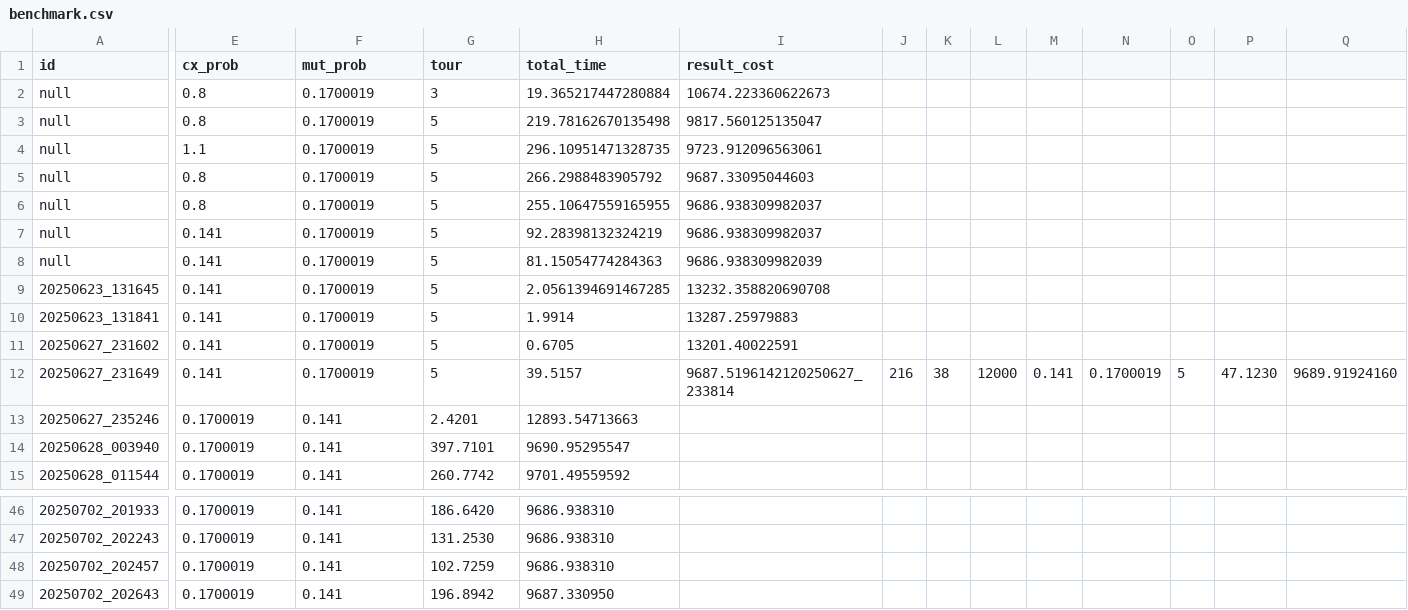
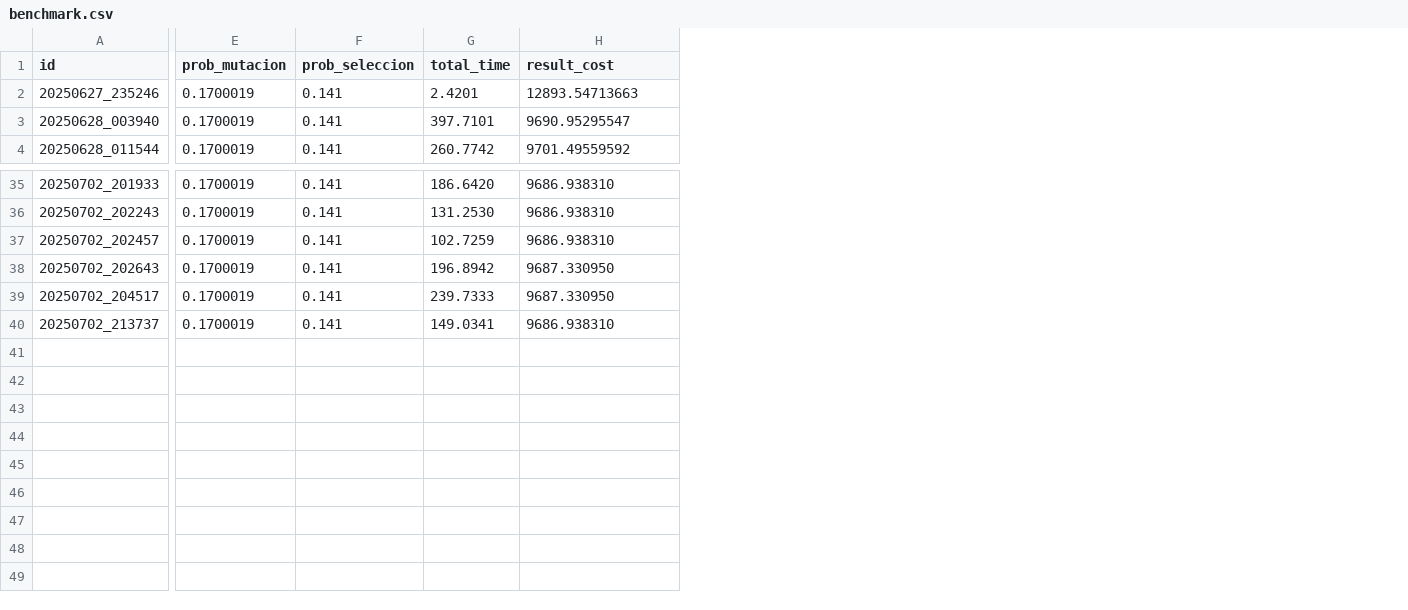
Before and after one commit to vcntttt/algoritmo-genetico, a CSV file: benchmark.csv, drawn as a sheet; only a part is shown, gaps mark what is left out; removed rows and columns are numbered as before the commit, all else as after; rows hold the shown columns only; the diff names each change by its address in the sheet, - before the commit and + after, or states it on an @@ line.

```diff
--- a/benchmark.csv
+++ b/benchmark.csv
-column I (result_cost), empty
-column J, empty
-column K, empty
-column L, empty
-column M, empty
-column N, empty
-column O, empty
-column P, empty
-column Q, empty
-E1: cx_prob
+E1: prob_mutacion
-F1: mut_prob
+F1: prob_seleccion
-G1: tour
+G1: total_time
-H1: total_time
+H1: result_cost
-row 2: null | 0.8 | 0.1700019 | 3 | 19.365217447280884 | 10674.223360622673
-row 3: null | 0.8 | 0.1700019 | 5 | 219.78162670135498 | 9817.560125135047
-row 4: null | 1.1 | 0.1700019 | 5 | 296.10951471328735 | 9723.912096563061
-row 5: null | 0.8 | 0.1700019 | 5 | 266.2988483905792 | 9687.33095044603
-row 6: null | 0.8 | 0.1700019 | 5 | 255.10647559165955 | 9686.938309982037
-row 7: null | 0.141 | 0.1700019 | 5 | 92.28398132324219 | 9686.938309982037
-row 8: null | 0.141 | 0.1700019 | 5 | 81.15054774284363 | 9686.938309982039
-row 9: 20250623_131645 | 0.141 | 0.1700019 | 5 | 2.0561394691467285 | 13232.358820690708
-row 10: 20250623_131841 | 0.141 | 0.1700019 | 5 | 1.9914 | 13287.25979883
-row 11: 20250627_231602 | 0.141 | 0.1700019 | 5 | 0.6705 | 13201.40022591
-row 12: 20250627_231649 | 0.141 | 0.1700019 | 5 | 39.5157 | 9687.5196142120250627_233814 | 216 | 38 | 12000 | 0.141 | 0.1700019 | 5 | 47.1230 | 9689.91924160
+row 39: 20250702_204517 | 0.1700019 | 0.141 | 239.7333 | 9687.330950
+row 40: 20250702_213737 | 0.1700019 | 0.141 | 149.0341 | 9686.938310
```
Also changed, not shown: 7 other files.
